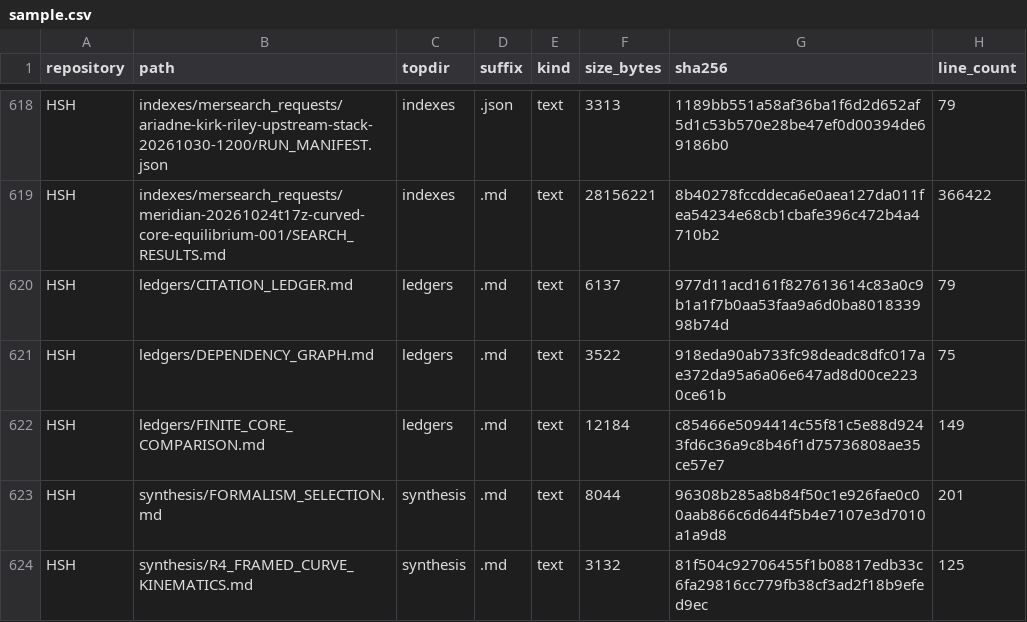
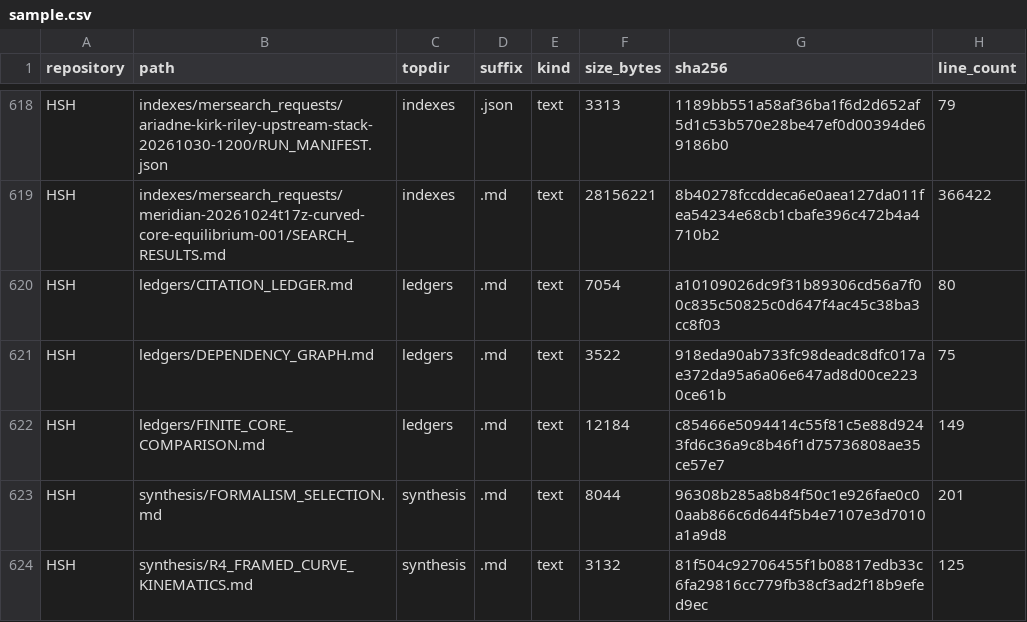
Before and after one commit to Satobloc/HSH_RESOURCES, a CSV file: SOURCE_INVENTORY/SABLE/source_inventory_run/sample.csv, drawn as a sheet; only a part is shown, gaps mark what is left out.

```diff
--- a/SOURCE_INVENTORY/SABLE/source_inventory_run/sample.csv
+++ b/SOURCE_INVENTORY/SABLE/source_inventory_run/sample.csv
@@ -619,3 +619,3 @@ HSH,indexes/mersearch_requests/ariadne-kirk-riley-upstream-stack-20261030-1200/R
 HSH,indexes/mersearch_requests/meridian-20261024t17z-curved-core-equilibrium-001/SEARCH_RESULTS.md,indexes,.md,text,28156221,8b40278fccddeca6e0aea127da011fea54234e68cb1cbafe396c472b4a4710b2,366422
-HSH,ledgers/CITATION_LEDGER.md,ledgers,.md,text,6137,977d11acd161f827613614c83a0c9b1a1f7b0aa53faa9a6d0ba801833998b74d,79
+HSH,ledgers/CITATION_LEDGER.md,ledgers,.md,text,7054,a10109026dc9f31b89306cd56a7f00c835c50825c0d647f4ac45c38ba3cc8f03,80
 HSH,ledgers/DEPENDENCY_GRAPH.md,ledgers,.md,text,3522,918eda90ab733fc98deadc8dfc017ae372da95a6a06e647ad8d00ce2230ce61b,75
```
Also changed, not shown: 3 other files.
